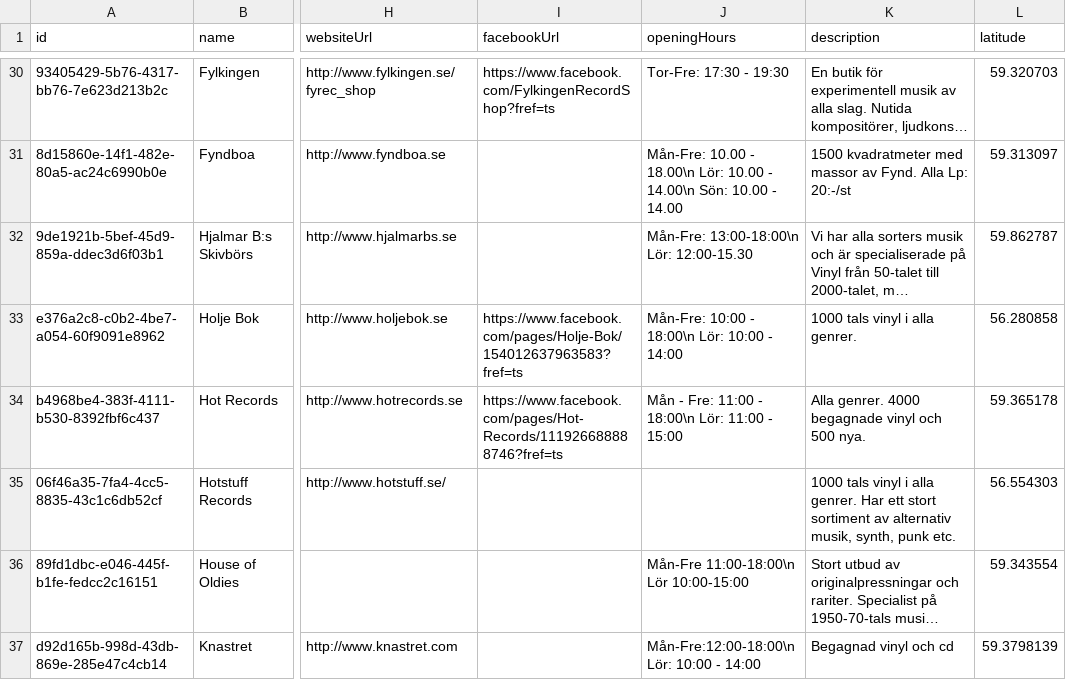
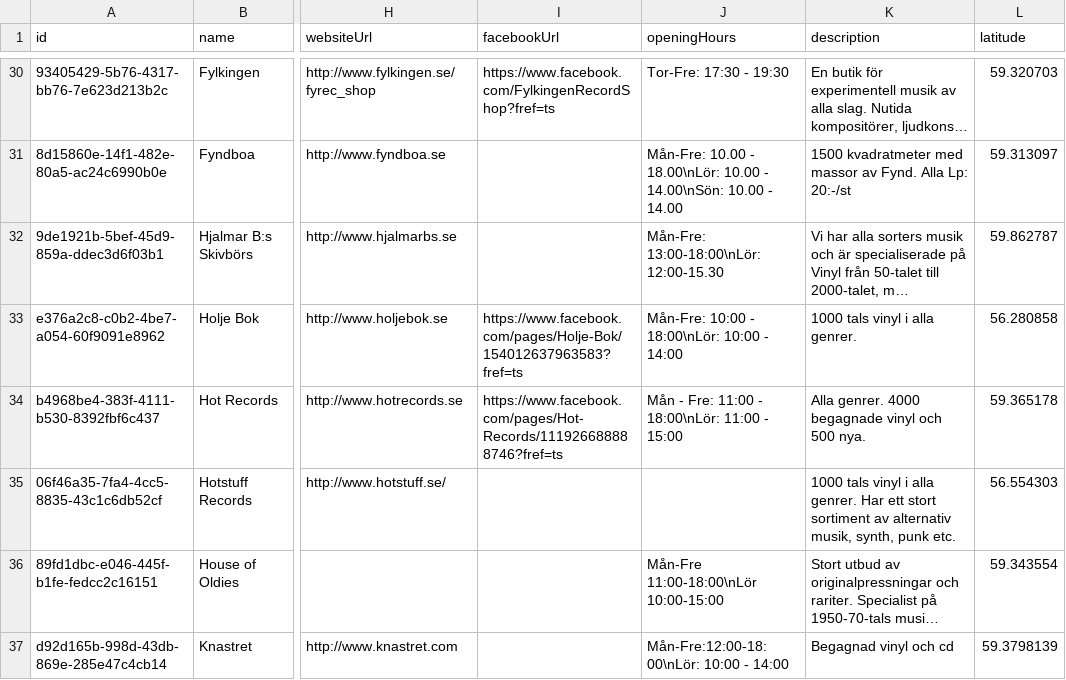
Before and after one commit to danielsaidi/website_vinylsamlaren, a CSV file: _data/stores.csv, drawn as a sheet; only a part is shown, gaps mark what is left out; long unchanged cells end in …; the diff covers the shown part only; the diff names each change by its address in the sheet, - before the commit and + after, or states it on an @@ line.

```diff
--- a/_data/stores.csv
+++ b/_data/stores.csv
-J31 (openingHours): …10.00 - 18.00\n Lör: 10.00 - 14.00\n Sön: 10.00 -…
+J31 (openingHours): …10.00 - 18.00\nLör: 10.00 - 14.00\nSön: 10.00 -…
-J32 (openingHours): Mån-Fre: 13:00-18:00\n Lör: 12:00-15.30
+J32 (openingHours): Mån-Fre: 13:00-18:00\nLör: 12:00-15.30
-J33 (openingHours): Mån-Fre: 10:00 - 18:00\n Lör: 10:00 - 14:00
+J33 (openingHours): Mån-Fre: 10:00 - 18:00\nLör: 10:00 - 14:00
-J34 (openingHours): Mån - Fre: 11:00 - 18:00\n Lör: 11:00 - 15:00
+J34 (openingHours): Mån - Fre: 11:00 - 18:00\nLör: 11:00 - 15:00
-J36 (openingHours): Mån-Fre 11:00-18:00\n Lör 10:00-15:00
+J36 (openingHours): Mån-Fre 11:00-18:00\nLör 10:00-15:00
-J37 (openingHours): Mån-Fre:12:00-18:00\n Lör: 10:00 - 14:00
+J37 (openingHours): Mån-Fre:12:00-18:00\nLör: 10:00 - 14:00
```
Also changed, not shown: 1 added row, 2 removed rows and 94 edited cells elsewhere in this file, 1 other file.
